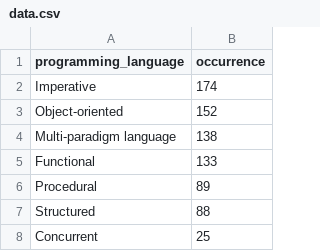
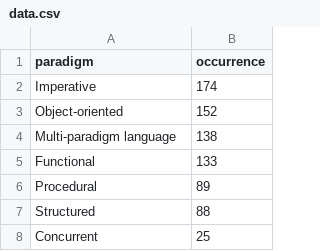
Before and after one commit to beefsausage/web-mining, a CSV file: data.csv, drawn as a sheet; only a part is shown.

Commit message:
fixed typo

```diff
--- a/data.csv
+++ b/data.csv
@@ -1,2 +1,2 @@
-programming_language,occurrence
+paradigm,occurrence
 Imperative,174
```
Also changed, not shown: 1 other file.
